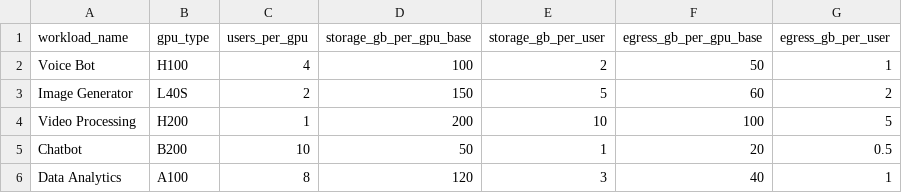
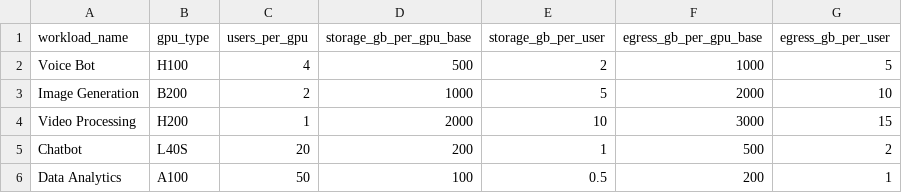
Before and after one commit to sdama88/Cloud-cost-visualiser, a CSV file: workloads.csv, drawn as a sheet.

Commit message:
Update workloads.csv

```diff
--- a/workloads.csv
+++ b/workloads.csv
@@ -1,6 +1,6 @@
 workload_name,gpu_type,users_per_gpu,storage_gb_per_gpu_base,storage_gb_per_user,egress_gb_per_gpu_base,egress_gb_per_user
-Voice Bot,H100,4,100,2,50,1
-Image Generator,L40S,2,150,5,60,2
-Video Processing,H200,1,200,10,100,5
-Chatbot,B200,10,50,1,20,0.5
-Data Analytics,A100,8,120,3,40,1
+Voice Bot,H100,4,500,2,1000,5
+Image Generation,B200,2,1000,5,2000,10
+Video Processing,H200,1,2000,10,3000,15
+Chatbot,L40S,20,200,1,500,2
+Data Analytics,A100,50,100,0.5,200,1
```
